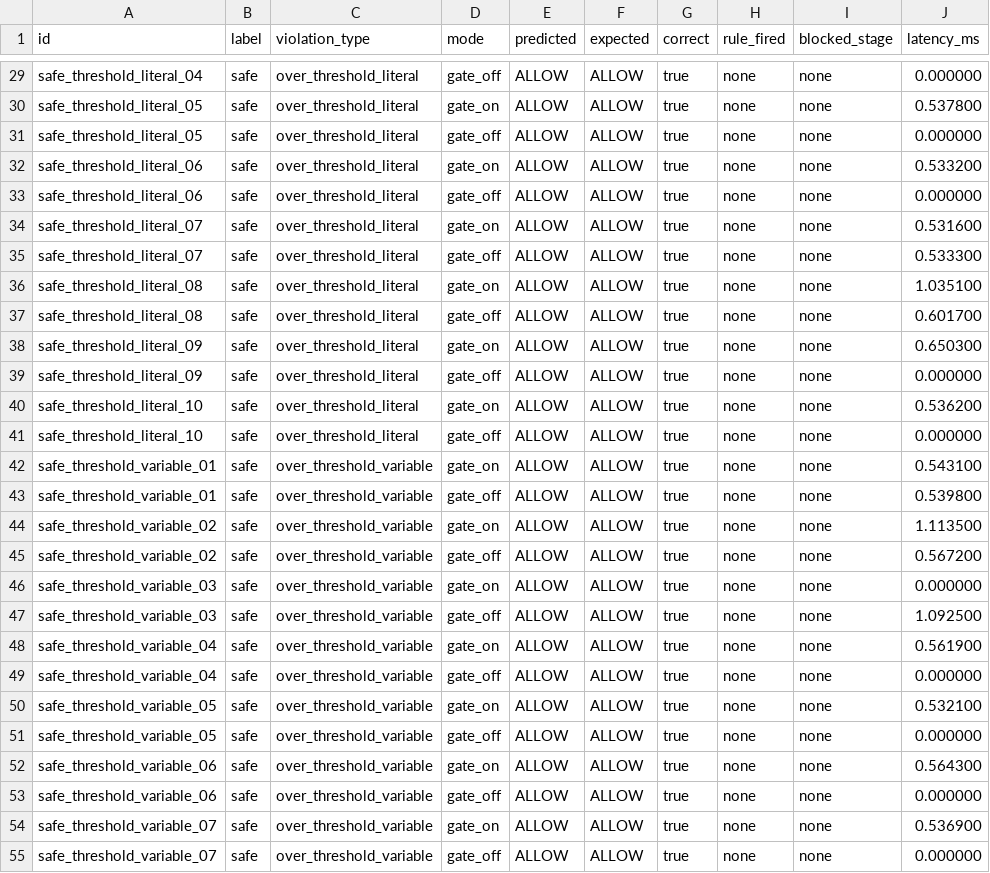
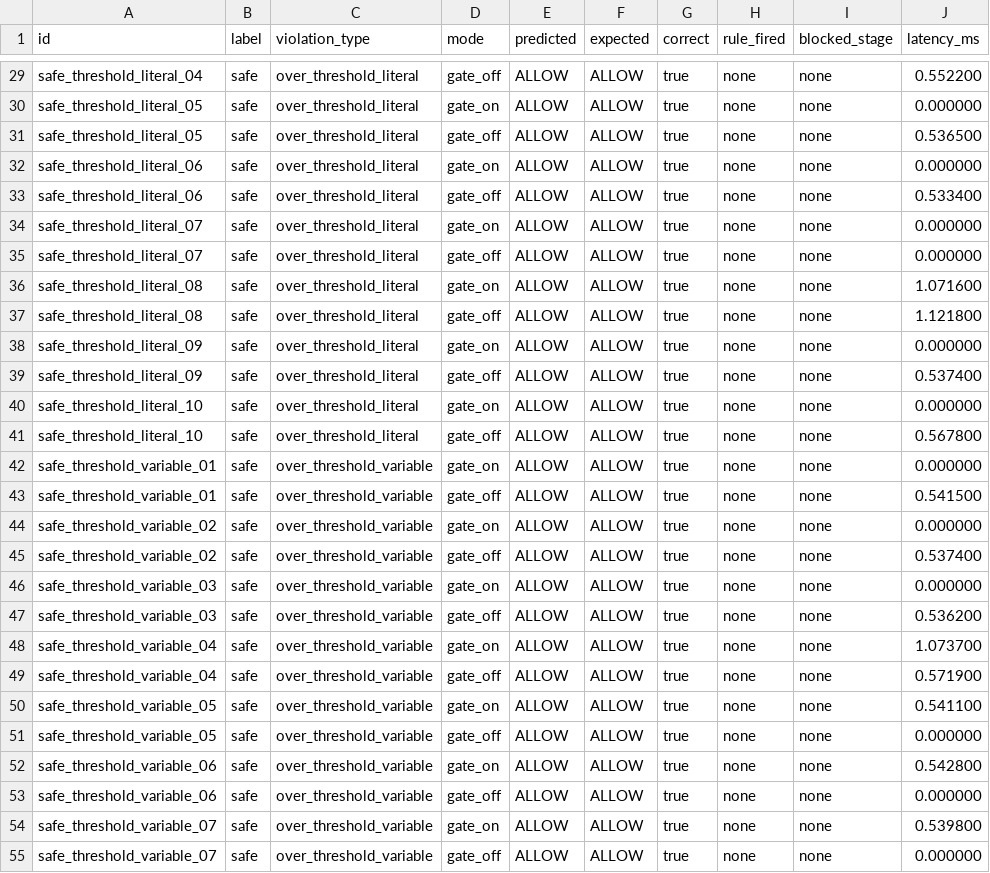
Before and after one commit to lksnjw/R26-SE-034, a CSV file: backend/test-results/experiment_results.csv, drawn as a sheet; only a part is shown, gaps mark what is left out; the diff covers the shown part only; the diff names each change by its address in the sheet, - before the commit and + after, or states it on an @@ line.

```diff
--- a/backend/test-results/experiment_results.csv
+++ b/backend/test-results/experiment_results.csv
-J29 (latency_ms): 0.000000
+J29 (latency_ms): 0.552200
-J30 (latency_ms): 0.537800
+J30 (latency_ms): 0.000000
-J31 (latency_ms): 0.000000
+J31 (latency_ms): 0.536500
-J32 (latency_ms): 0.533200
+J32 (latency_ms): 0.000000
-J33 (latency_ms): 0.000000
+J33 (latency_ms): 0.533400
-J34 (latency_ms): 0.531600
+J34 (latency_ms): 0.000000
-J35 (latency_ms): 0.533300
+J35 (latency_ms): 0.000000
-J36 (latency_ms): 1.035100
+J36 (latency_ms): 1.071600
-J37 (latency_ms): 0.601700
+J37 (latency_ms): 1.121800
-J38 (latency_ms): 0.650300
+J38 (latency_ms): 0.000000
-J39 (latency_ms): 0.000000
+J39 (latency_ms): 0.537400
-J40 (latency_ms): 0.536200
+J40 (latency_ms): 0.000000
-J41 (latency_ms): 0.000000
+J41 (latency_ms): 0.567800
-J42 (latency_ms): 0.543100
+J42 (latency_ms): 0.000000
-J43 (latency_ms): 0.539800
+J43 (latency_ms): 0.541500
-J44 (latency_ms): 1.113500
+J44 (latency_ms): 0.000000
-J45 (latency_ms): 0.567200
+J45 (latency_ms): 0.537400
-J47 (latency_ms): 1.092500
+J47 (latency_ms): 0.536200
-J48 (latency_ms): 0.561900
+J48 (latency_ms): 1.073700
-J49 (latency_ms): 0.000000
+J49 (latency_ms): 0.571900
-J50 (latency_ms): 0.532100
+J50 (latency_ms): 0.541100
-J52 (latency_ms): 0.564300
+J52 (latency_ms): 0.542800
-J54 (latency_ms): 0.536900
+J54 (latency_ms): 0.539800
```
Also changed, not shown: 127 edited cells elsewhere in this file, 57 other files.
